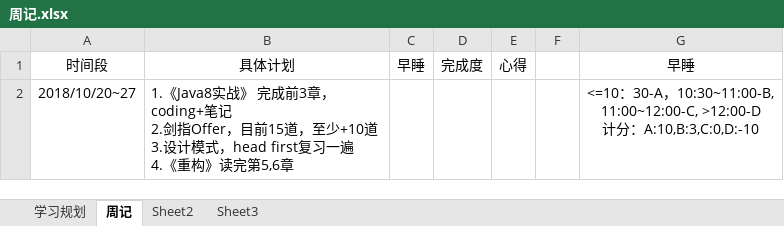
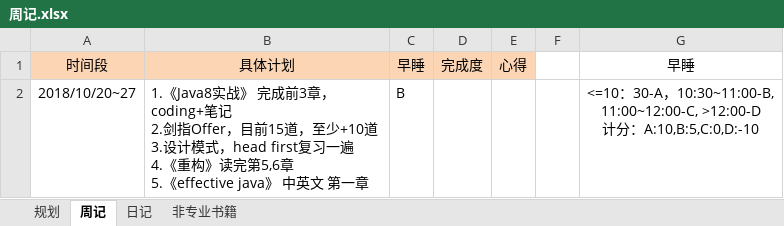
Before and after one commit to chrgu000/LearnNote, an Excel workbook: 周记.xlsx, sheet 周记, drawn as a sheet; values as stored, in another font and other column widths than the file's, no borders; ↵ is a line break in a cell; the diff names each change by its address in the sheet, - before the commit and + after, or states it on an @@ line.

```diff
--- a/周记.xlsx (sheet 周记)
+++ b/周记.xlsx (sheet 周记)
-sheet tab: 学习规划
+sheet tab: 规划
-sheet tab: Sheet2
+sheet tab: 非专业书籍
-sheet tab: Sheet3
+sheet tab: 日记
@@ sheet tab order changed: 规划 | 周记 | 日记 | 非专业书籍 @@
-A1:E1 fill: none
+A1:E1 fill: #FCD5B5
-B2 (具体计划): …完第5,6章
+B2 (具体计划): …完第5,6章 ↵ 5.《effective java》 中英文 第一章
-C2 (早睡): (empty)
+C2 (早睡): B
-G2 (早睡): …分：A:10,B:3,C:0,D:-10
+G2 (早睡): …分：A:10,B:5,C:0,D:-10
```
Also changed, not shown: sheet 非专业书籍, sheet 日记, sheet 规划, 2 other files.
